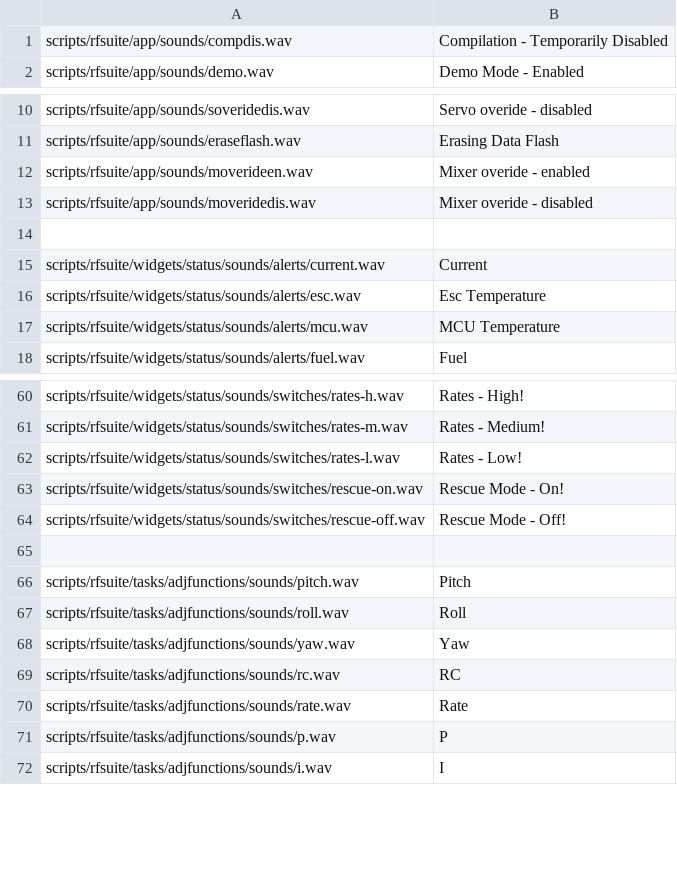
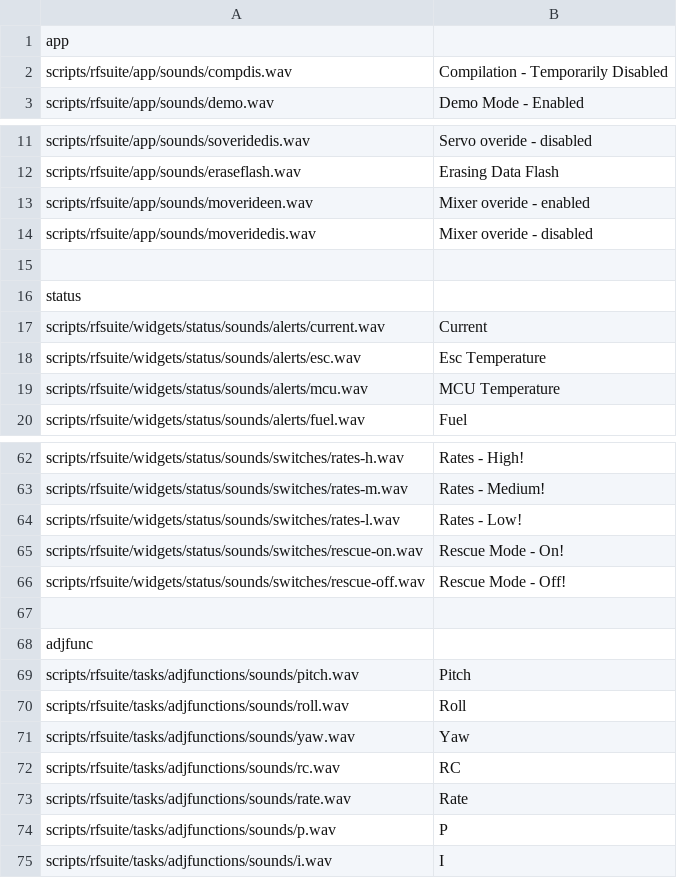
Before and after one commit to robthomson/ethos-sound-creator, a CSV file: TTSCMD/rfsuite.csv, drawn as a sheet; only a part is shown, gaps mark what is left out.

Commit message:
Update rfsuite.csv

```diff
--- a/TTSCMD/rfsuite.csv
+++ b/TTSCMD/rfsuite.csv
@@ -1 +1,2 @@
+app
 scripts/rfsuite/app/sounds/compdis.wav,Compilation - Temporarily Disabled
@@ -14,2 +15,3 @@ scripts/rfsuite/app/sounds/moveridedis.wav,Mixer overide - disabled
 
+status
 scripts/rfsuite/widgets/status/sounds/alerts/current.wav,Current
@@ -65,2 +67,3 @@ scripts/rfsuite/widgets/status/sounds/switches/rescue-off.wav,Rescue Mode - Off!
 
+adjfunc
 scripts/rfsuite/tasks/adjfunctions/sounds/pitch.wav,Pitch
```
